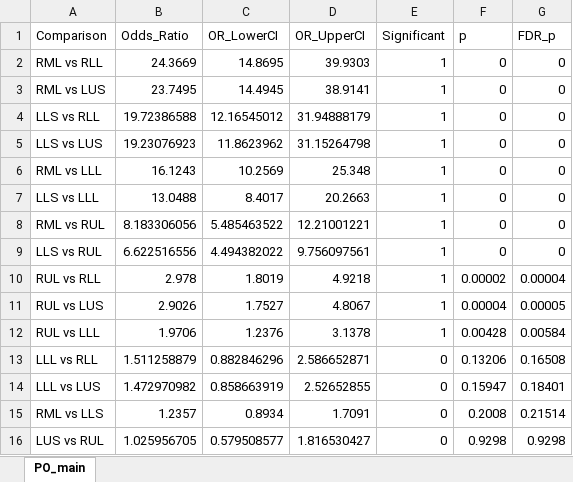
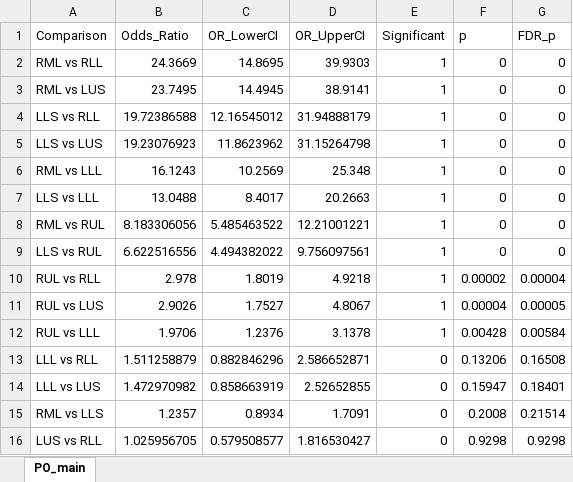
Before and after one commit to ebosko/BIOS-Thesis, an Excel workbook: Reports/Lobewise Comparisons/ResultsFinal/atel.xlsx, sheet PO_main, drawn as a sheet; values as stored, in another font and other column widths than the file's, no borders; the diff names each change by its address in the sheet, - before the commit and + after, or states it on an @@ line.

```diff
--- a/Reports/Lobewise Comparisons/ResultsFinal/atel.xlsx (sheet PO_main)
+++ b/Reports/Lobewise Comparisons/ResultsFinal/atel.xlsx (sheet PO_main)
-A16 (Comparison): LUS vs RUL
+A16 (Comparison): LUS vs RLL
```
Also changed, not shown: Reports/Lobewise Comparisons/ResultsFinal/Combined_OR_Table.xlsx, Reports/Lobewise Comparisons/ResultsFinal/bronch.xlsx, 30 other files.
